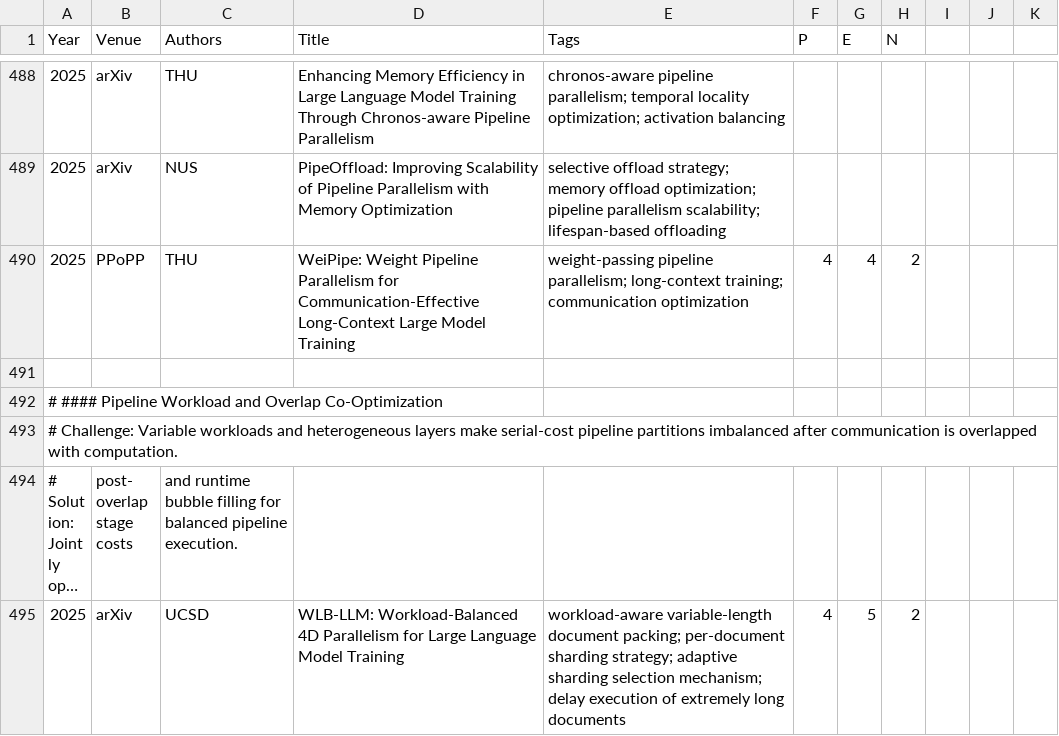
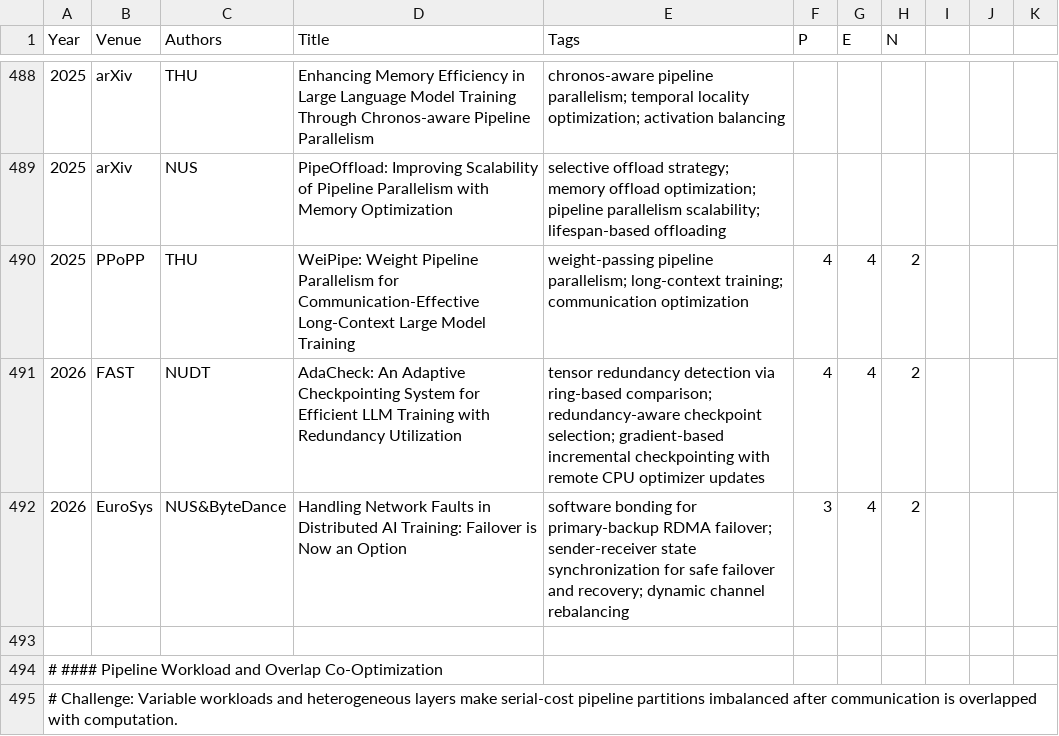
Before and after one commit to pku-lemonade/review, a CSV file: docs/data/software/ds.csv, drawn as a sheet; only a part is shown, gaps mark what is left out; the shorter side is filled out with more unchanged rows; long unchanged cells end in …; the diff names each change by its address in the sheet, - before the commit and + after, or states it on an @@ line.

Commit message:
Add papers about fault tolerance and fail-slow mitigation in distributed systems.

```diff
--- a/docs/data/software/ds.csv
+++ b/docs/data/software/ds.csv
+row 491: 2026 | FAST | NUDT | AdaCheck: An Adaptive Checkpointing System for Efficient LLM Training with Redundancy Utilization | tensor redundancy detection via ring-based comparison; redundancy-aware checkpoint selection; gradient-based incremental checkpointing with remote CPU optimizer updates | 4 | 4 | 2
+row 492: 2026 | EuroSys | NUS&ByteDance | Handling Network Faults in Distributed AI Training: Failover is Now an Option | software bonding for primary-backup RDMA failover; sender-receiver state synchronization for safe failover and recovery; dynamic channel rebalancing | 3 | 4 | 2
```
Also changed, not shown: docs/data/hardware/fail.csv.
